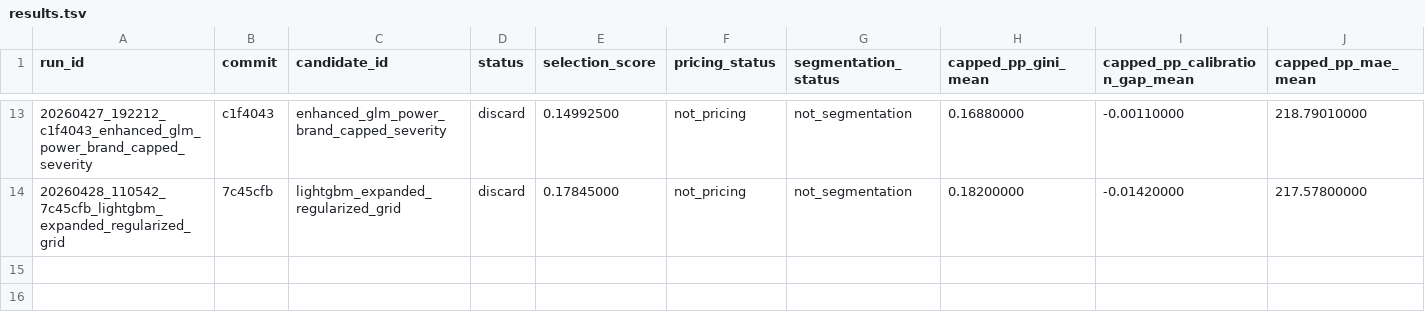
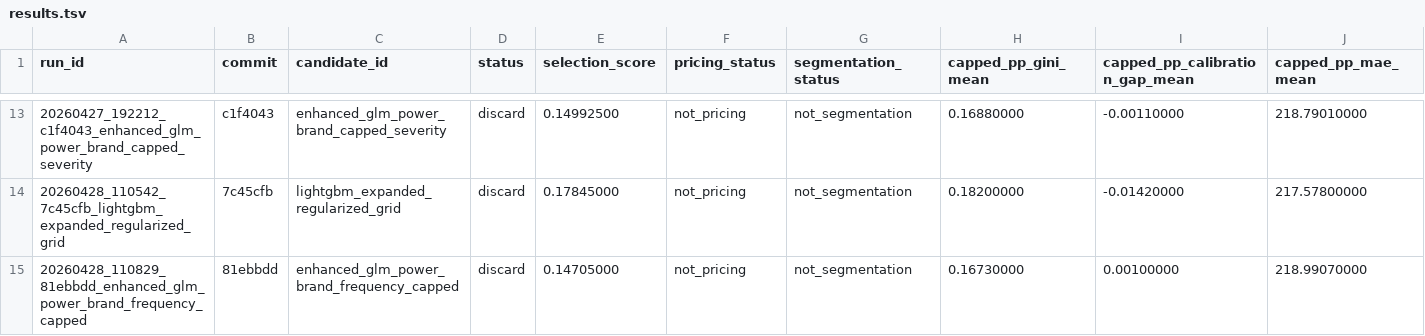
Before and after one commit to chriscarlton5/freMTPL_GLM, a TSV file: autoresearch/evidence/results.tsv, drawn as a sheet; only a part is shown, gaps mark what is left out; rows hold the shown columns only; the diff names each change by its address in the sheet, - before the commit and + after, or states it on an @@ line.

Commit message:
Log power brand frequency capped GLM experiment

```diff
--- a/autoresearch/evidence/results.tsv
+++ b/autoresearch/evidence/results.tsv
+row 15: 20260428_110829_81ebbdd_enhanced_glm_power_brand_frequency_capped | 81ebbdd | enhanced_glm_power_brand_frequency_capped | discard | 0.14705000 | not_pricing | not_segmentation | 0.16730000 | 0.00100000 | 218.99070000
```
Also changed, not shown: 6 other files.
